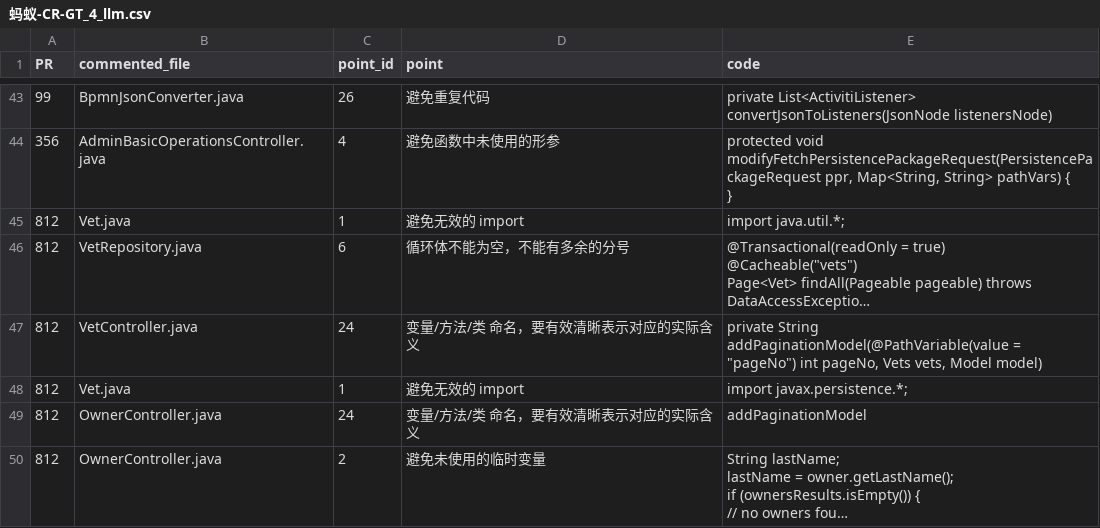
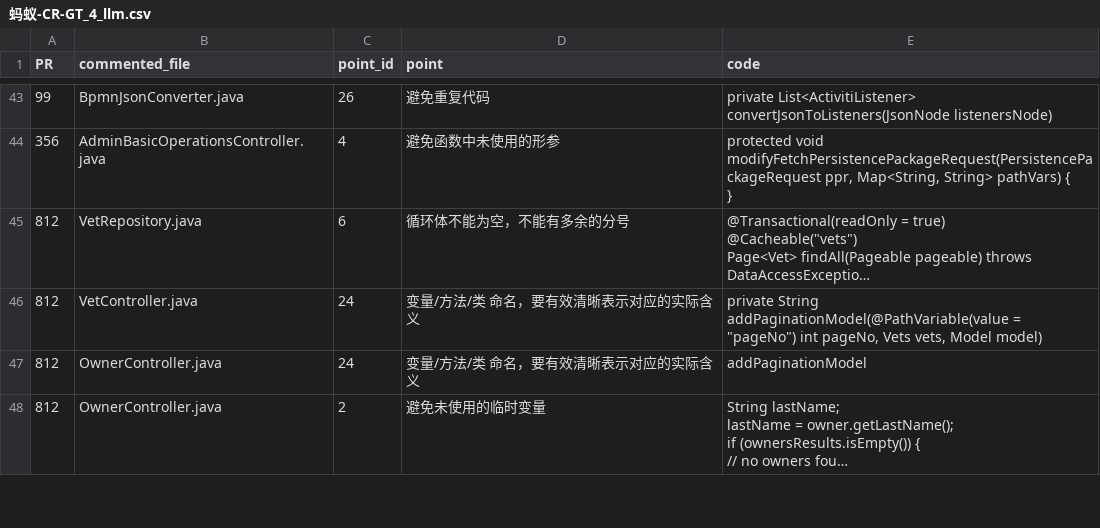
Before and after one commit to better629/MetaGPT, a CSV file: 蚂蚁-CR-GT_4_llm.csv, drawn as a sheet; only a part is shown, gaps mark what is left out; long unchanged cells end in …; the diff names each change by its address in the sheet, - before the commit and + after, or states it on an @@ line.

```diff
--- a/蚂蚁-CR-GT_4_llm.csv
+++ b/蚂蚁-CR-GT_4_llm.csv
-row 45: 812 | Vet.java | 1 | 避免无效的 import | import java.util.*;
-row 48: 812 | Vet.java | 1 | 避免无效的 import | import javax.persistence.*;
```
Also changed, not shown: 1 other file.
